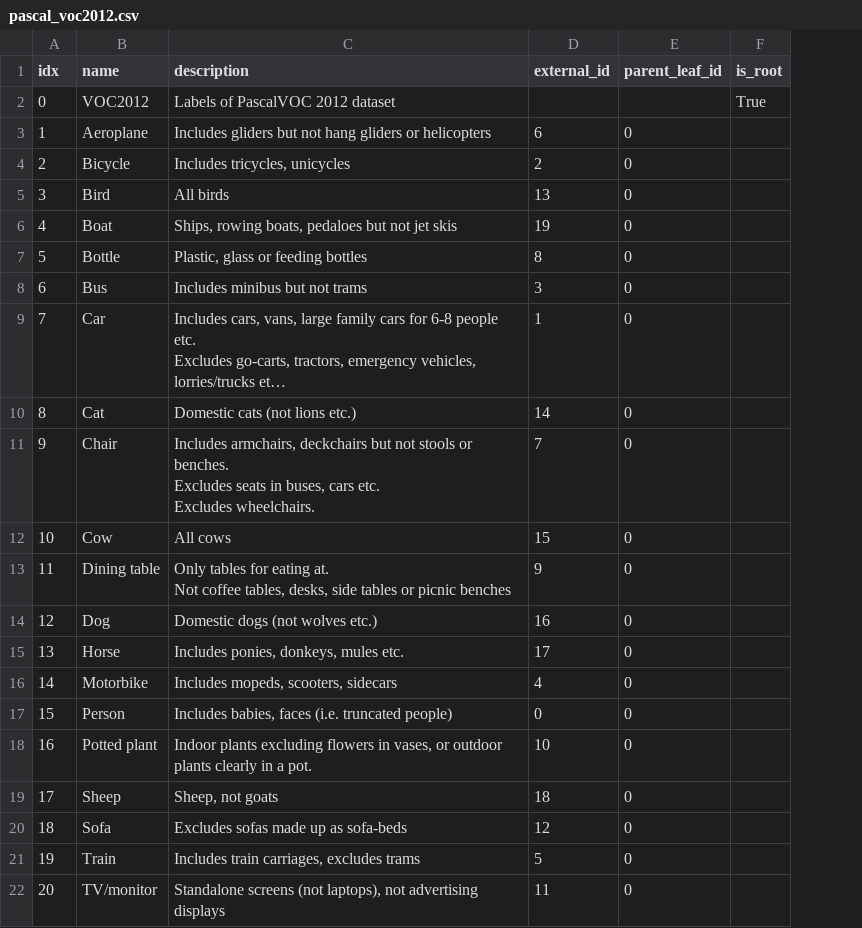
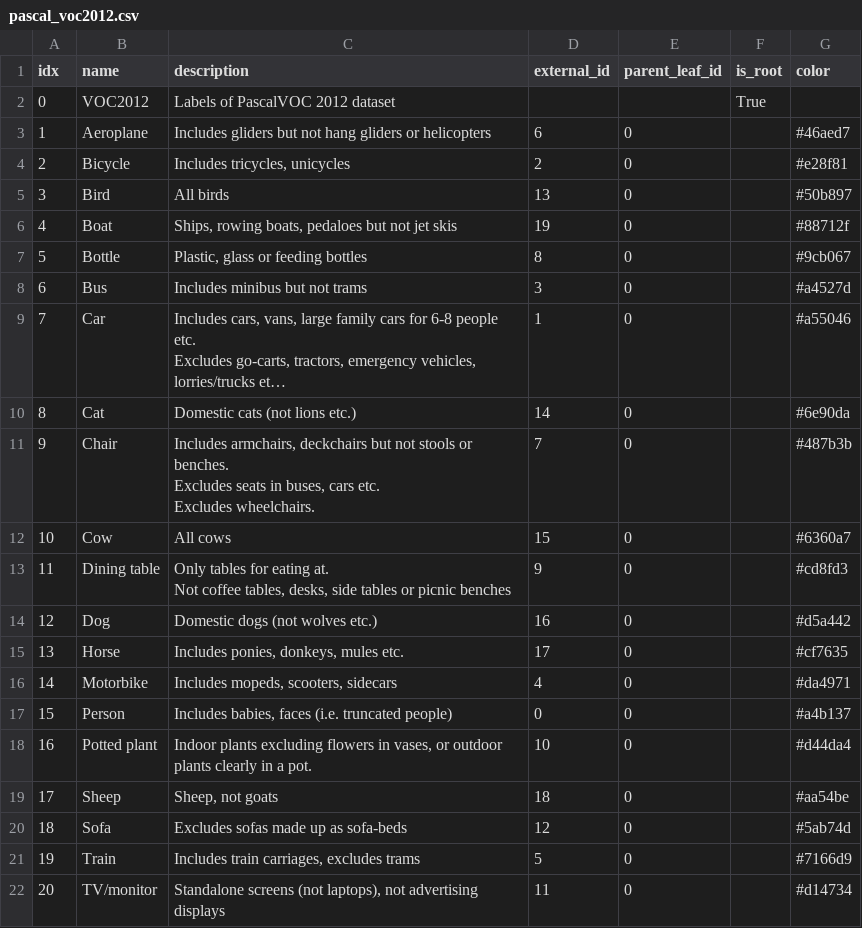
Before and after one commit to l3p-cv/lost, a CSV file: backend/lost/pyapi/examples/label_trees/pascal_voc2012.csv, drawn as a sheet; long unchanged cells end in …; the diff names each change by its address in the sheet, - before the commit and + after, or states it on an @@ line.

Commit message:
first version of label coloring

```diff
--- a/backend/lost/pyapi/examples/label_trees/pascal_voc2012.csv
+++ b/backend/lost/pyapi/examples/label_trees/pascal_voc2012.csv
+column G (color), rows 3-22: #46aed7 | #e28f81 | #50b897 | #88712f | #9cb067 | #a4527d | #a55046 | #6e90da | #487b3b | #6360a7 | #cd8fd3 | #d5a442 | #cf7635 | #da4971 | #a4b137 | #d44da4 | #aa54be | #5ab74d | #7166d9 | #d14734
```
Also changed, not shown: backend/lost/pyapi/examples/label_trees/dummy_label_tree.csv, 12 other files.
